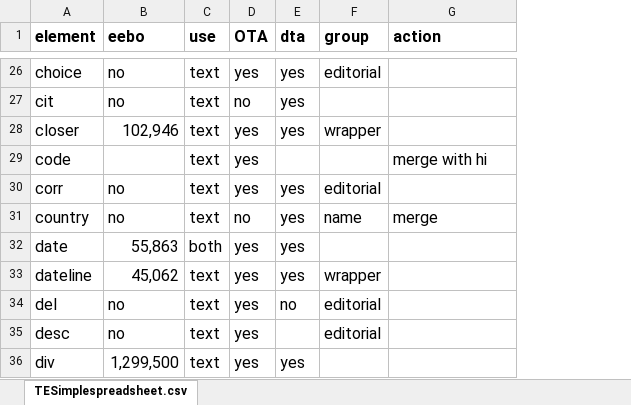
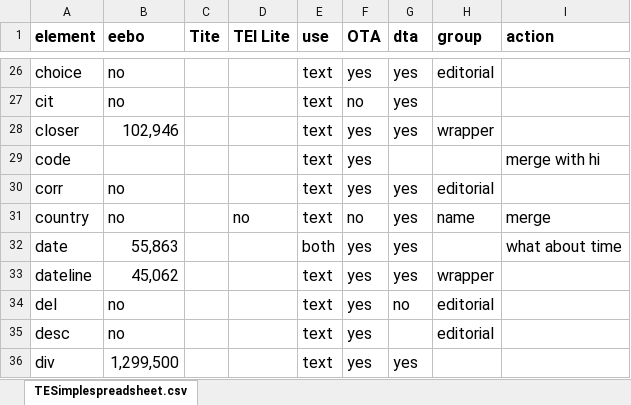
Before and after one commit to TEIC/TEI-Simple, an Excel workbook: TEISimplespreadsheet.xlsx, sheet TESimplespreadsheet.csv, drawn as a sheet; only a part is shown, gaps mark what is left out; values as stored, in another font and other column widths than the file's, no borders; addresses are those after the commit; the diff covers the shown part only; the diff names each change by its address in the sheet, - before the commit and + after, or states it on an @@ line.

Commit message:
reviewed Tite and Lite

```diff
--- a/TEISimplespreadsheet.xlsx (sheet TESimplespreadsheet.csv)
+++ b/TEISimplespreadsheet.xlsx (sheet TESimplespreadsheet.csv)
+column C (Tite), empty
+column D (TEI Lite), row 31: no
-I32 (action): (empty)
+I32 (action): what about time
```
Also changed, not shown: 4 added rows elsewhere in this sheet, 1 other file.
